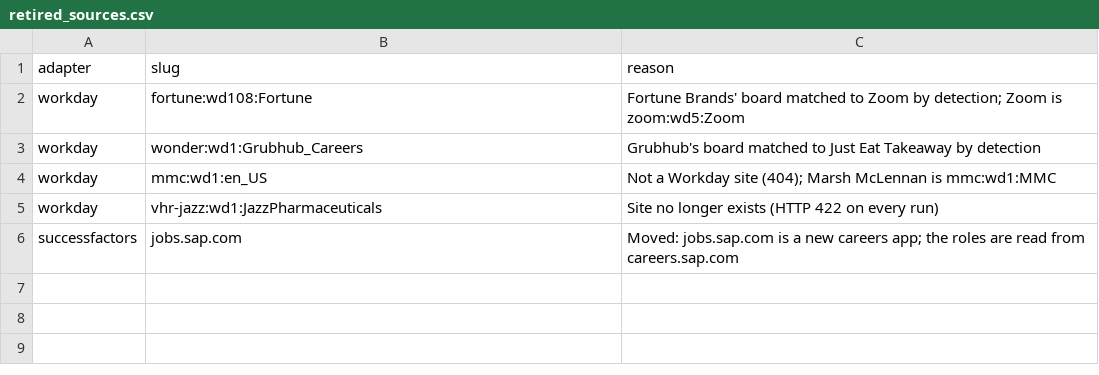
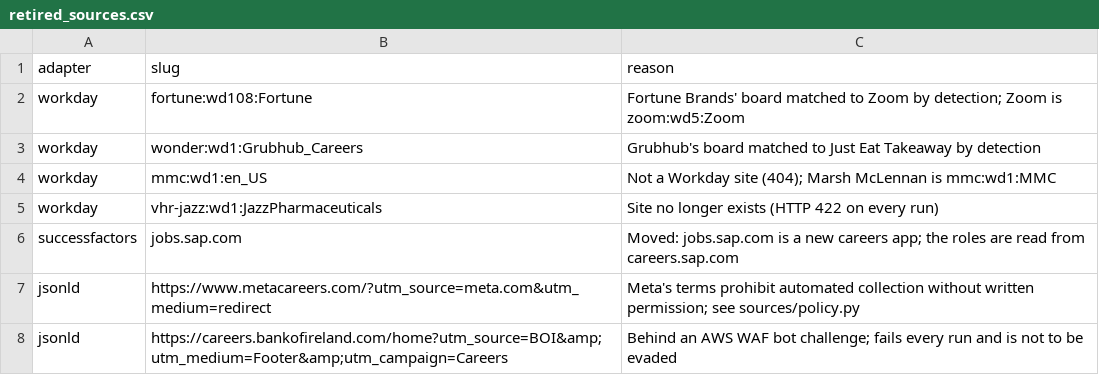
Before and after one commit to ag2502/Job-Finder-for-Ireland, a CSV file: data/retired_sources.csv, drawn as a sheet.

```diff
--- a/data/retired_sources.csv
+++ b/data/retired_sources.csv
@@ -6 +6,3 @@ workday,vhr-jazz:wd1:JazzPharmaceuticals,Site no longer exists (HTTP 422 on ever
 successfactors,jobs.sap.com,Moved: jobs.sap.com is a new careers app; the roles are read from careers.sap.com
+jsonld,https://www.metacareers.com/?utm_source=meta.com&utm_medium=redirect,Meta's terms prohibit automated collection without written permission; see sources/policy.py
+jsonld,https://careers.bankofireland.com/home?utm_source=BOI&amp;utm_medium=Footer&amp;utm_campaign=Careers,Behind an AWS WAF bot challenge; fails every run and is not to be evaded
```
Also changed, not shown: data/seed_companies.csv, 3 other files.
